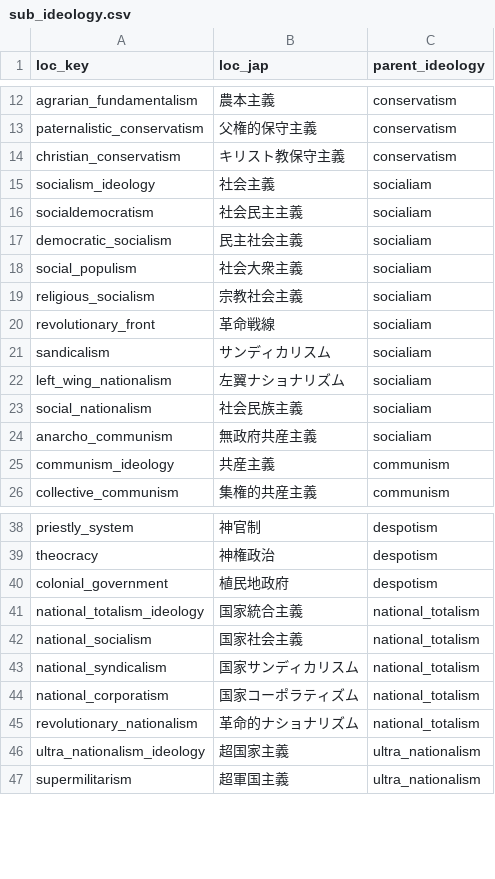
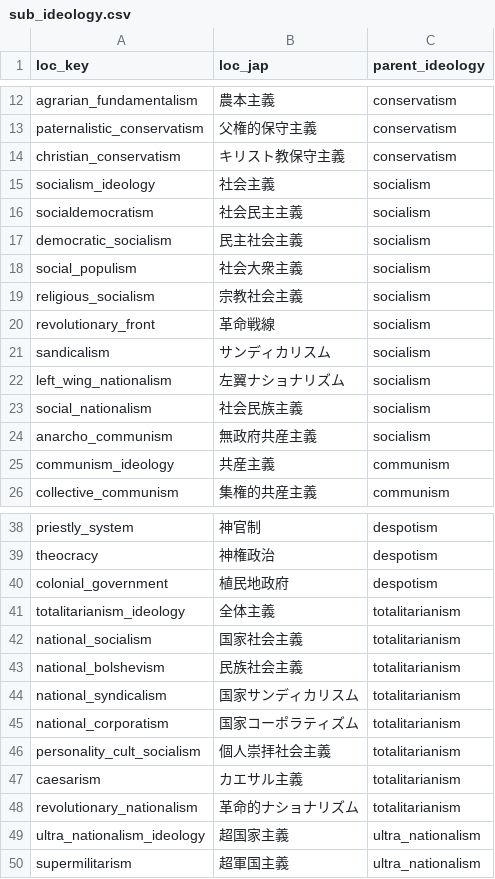
Before and after one commit to Volkerfruhling/VolkerfruhlingMod, a CSV file: common/ideologies/sub_ideology.csv, drawn as a sheet; only a part is shown, gaps mark what is left out.

```diff
--- a/common/ideologies/sub_ideology.csv
+++ b/common/ideologies/sub_ideology.csv
@@ -14,12 +14,12 @@ paternalistic_conservatism,父権的保守主義,conservatism
 christian_conservatism,キリスト教保守主義,conservatism
-socialism_ideology,社会主義,socialiam
-socialdemocratism,社会民主主義,socialiam
-democratic_socialism,民主社会主義,socialiam
-social_populism,社会大衆主義,socialiam
-religious_socialism,宗教社会主義,socialiam
-revolutionary_front,革命戦線,socialiam
-sandicalism,サンディカリスム,socialiam
-left_wing_nationalism,左翼ナショナリズム,socialiam
-social_nationalism,社会民族主義,socialiam
-anarcho_communism,無政府共産主義,socialiam
+socialism_ideology,社会主義,socialism
+socialdemocratism,社会民主主義,socialism
+democratic_socialism,民主社会主義,socialism
+social_populism,社会大衆主義,socialism
+religious_socialism,宗教社会主義,socialism
+revolutionary_front,革命戦線,socialism
+sandicalism,サンディカリスム,socialism
+left_wing_nationalism,左翼ナショナリズム,socialism
+social_nationalism,社会民族主義,socialism
+anarcho_communism,無政府共産主義,socialism
 communism_ideology,共産主義,communism
@@ -40,7 +40,10 @@ theocracy,神権政治,despotism
 colonial_government,植民地政府,despotism
-national_totalism_ideology,国家統合主義,national_totalism
-national_socialism,国家社会主義,national_totalism
-national_syndicalism,国家サンディカリスム,national_totalism
-national_corporatism,国家コーポラティズム,national_totalism
-revolutionary_nationalism,革命的ナショナリズム,national_totalism
+totalitarianism_ideology,全体主義,totalitarianism
+national_socialism,国家社会主義,totalitarianism
+national_bolshevism,民族社会主義,totalitarianism
+national_syndicalism,国家サンディカリスム,totalitarianism
+national_corporatism,国家コーポラティズム,totalitarianism
+personality_cult_socialism,個人崇拝社会主義,totalitarianism
+caesarism,カエサル主義,totalitarianism
+revolutionary_nationalism,革命的ナショナリズム,totalitarianism
 ultra_nationalism_ideology,超国家主義,ultra_nationalism
```
Also changed, not shown: 8 other files.
